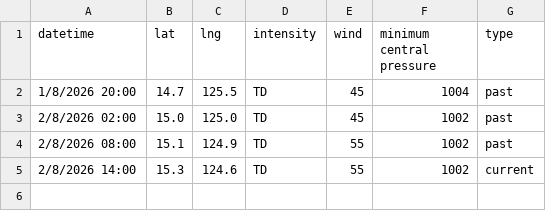
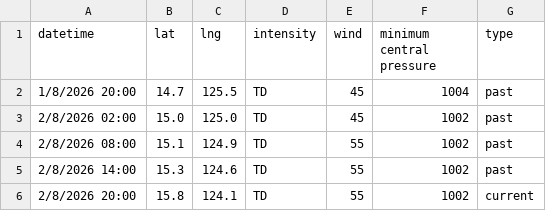
Before and after one commit to zax41006-bot/GHMWS-TC-GIS, a CSV file: past_track_A.csv, drawn as a sheet.

Commit message:
Update past_track_A.csv

```diff
--- a/past_track_A.csv
+++ b/past_track_A.csv
@@ -4,2 +4,3 @@
 2/8/2026 08:00,15.1,124.9,TD,55,1002,past
-2/8/2026 14:00,15.3,124.6,TD,55,1002,current
+2/8/2026 14:00,15.3,124.6,TD,55,1002,past
+2/8/2026 20:00,15.8,124.1,TD,55,1002,current
```
